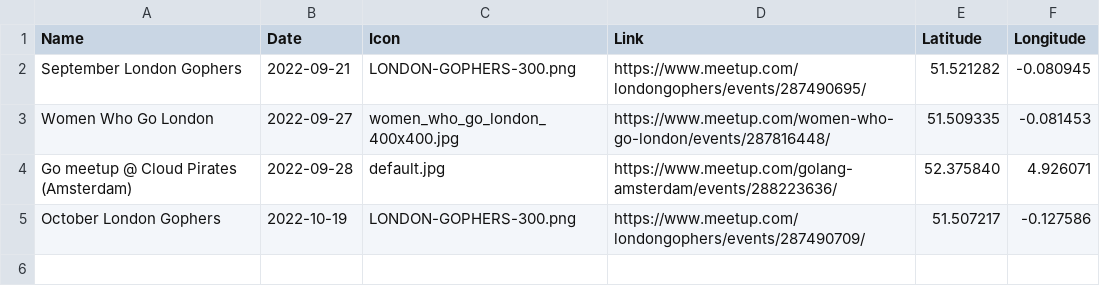
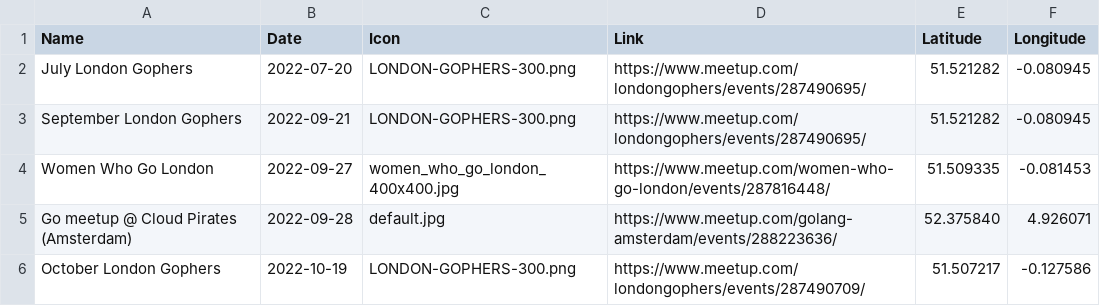
Before and after one commit to jaminologist/golang-meetup-map, a CSV file: docs/meetups.csv, drawn as a sheet.

Commit message:
test: add outdated meetup to meetups.csv
test to see if PR is created with new meetups.csv version

```diff
--- a/docs/meetups.csv
+++ b/docs/meetups.csv
@@ -1,2 +1,3 @@
 Name,Date,Icon,Link,Latitude,Longitude
+July London Gophers,2022-07-20,LONDON-GOPHERS-300.png,https://www.meetup.com/londongophers/events/287490695/,51.521282,-0.080945
 September London Gophers,2022-09-21,LONDON-GOPHERS-300.png,https://www.meetup.com/londongophers/events/287490695/,51.521282,-0.080945
```
Also changed, not shown: 1 other file.
